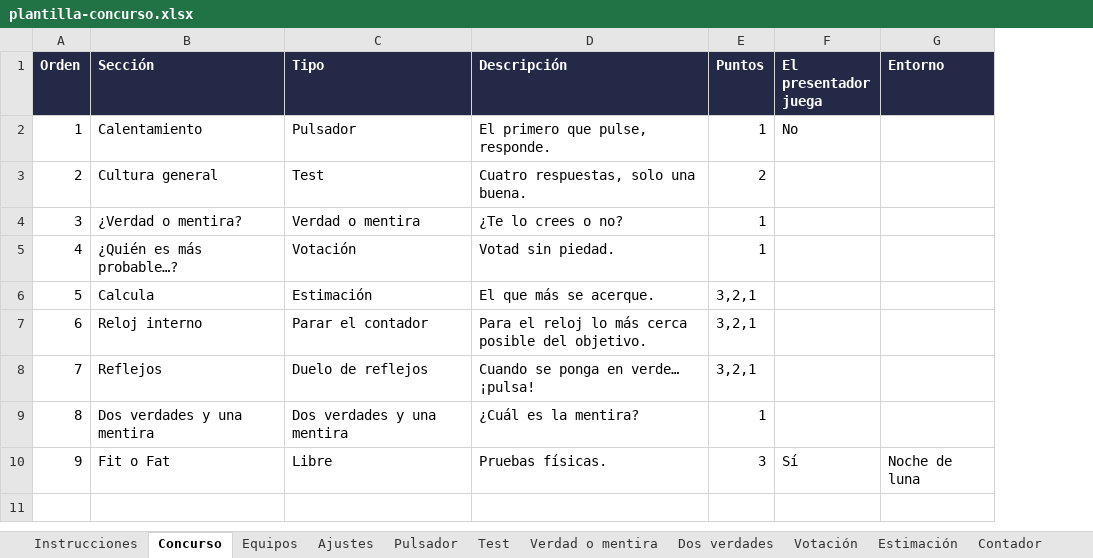
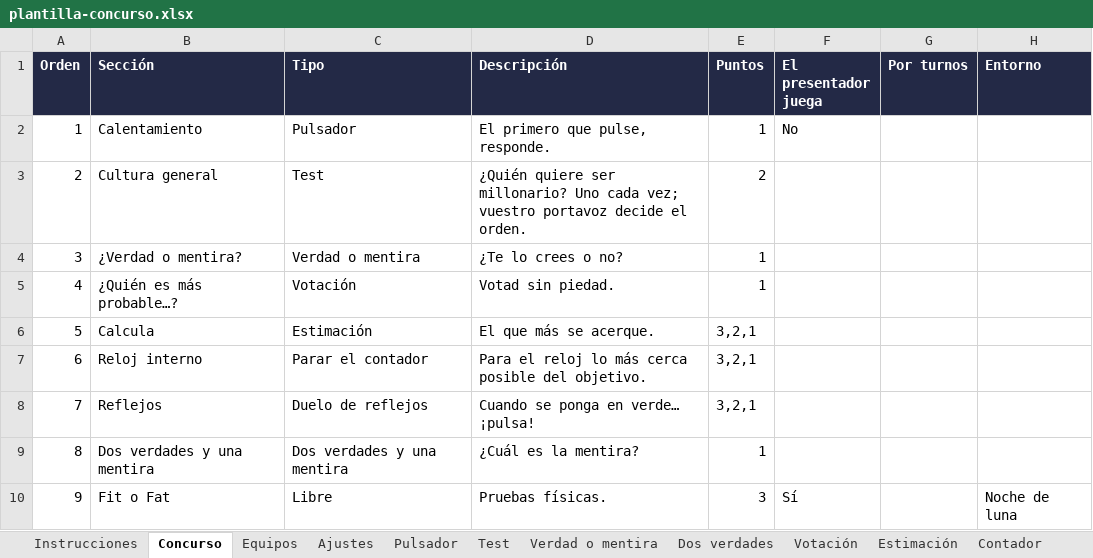
Before and after one commit to RonikGr/EL-CONCURSO-DEL-A-O, an Excel workbook: public/plantilla-concurso.xlsx, sheet Concurso, drawn as a sheet; values as stored, in another font and other column widths than the file's, no borders; the diff names each change by its address in the sheet, - before the commit and + after, or states it on an @@ line.

```diff
--- a/public/plantilla-concurso.xlsx (sheet Concurso)
+++ b/public/plantilla-concurso.xlsx (sheet Concurso)
+column G (Por turnos), empty
-D3 (Descripción): Cuatro respuestas, solo una buena.
+D3 (Descripción): ¿Quién quiere ser millonario? Uno cada vez; vuestro portavoz decide el orden.
```
Also changed, not shown: sheet Test, sheet Instrucciones, sheet Ajustes, 49 other files.
